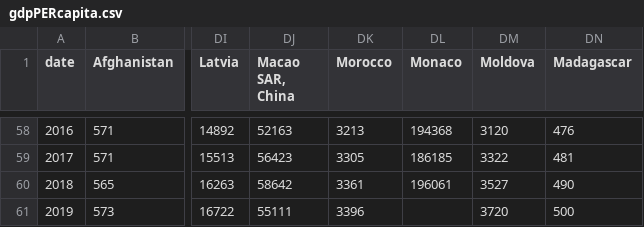
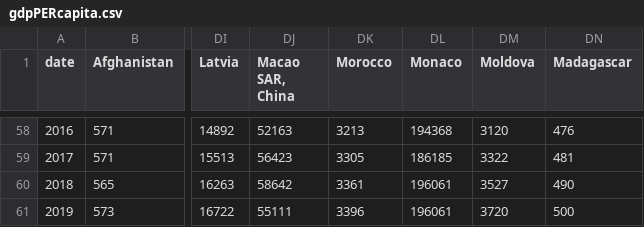
Before and after one commit to gtklr/weblab, a CSV file: gdpPERcapita.csv, drawn as a sheet; only a part is shown, gaps mark what is left out; the diff names each change by its address in the sheet, - before the commit and + after, or states it on an @@ line.

Commit message:
Update gdpPERcapita.csv

```diff
--- a/gdpPERcapita.csv
+++ b/gdpPERcapita.csv
-DL61 (Monaco): (empty)
+DL61 (Monaco): 196061
```
